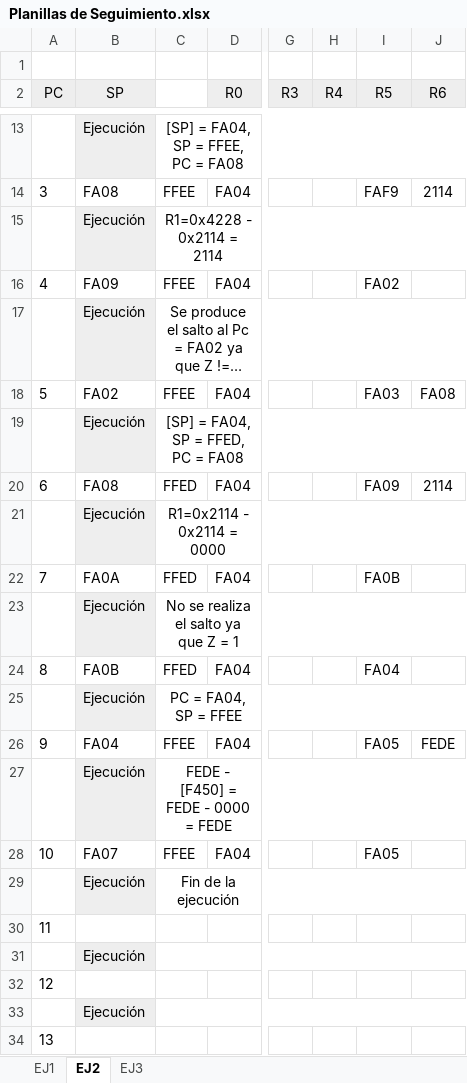
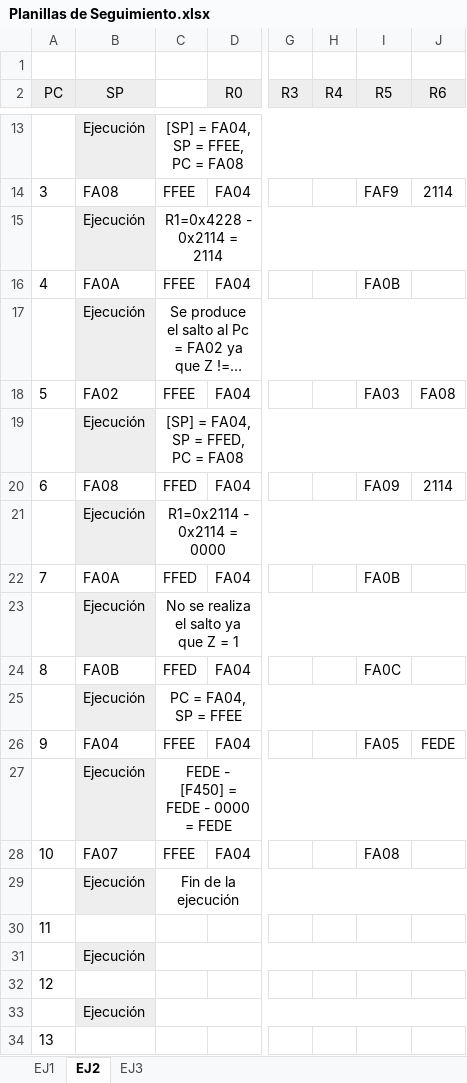
Before and after one commit to igruntplay/Orga1-Talleres, an Excel workbook: Planillas de Seguimiento.xlsx, sheet EJ2, drawn as a sheet; only a part is shown, gaps mark what is left out; long unchanged cells end in …; values as stored, in another font and other column widths than the file's, no borders; charts and pictures not drawn; the diff names each change by its address in the sheet, - before the commit and + after, or states it on an @@ line.

Commit message:
asdasdsad

```diff
--- a/Planillas de Seguimiento.xlsx (sheet EJ2)
+++ b/Planillas de Seguimiento.xlsx (sheet EJ2)
-B16 (SP): FA09
+B16 (SP): FA0A
-I16 (R5): FA02
+I16 (R5): FA0B
-I24 (R5): FA04
+I24 (R5): FA0C
-I28 (R5): FA05
+I28 (R5): FA08
```
